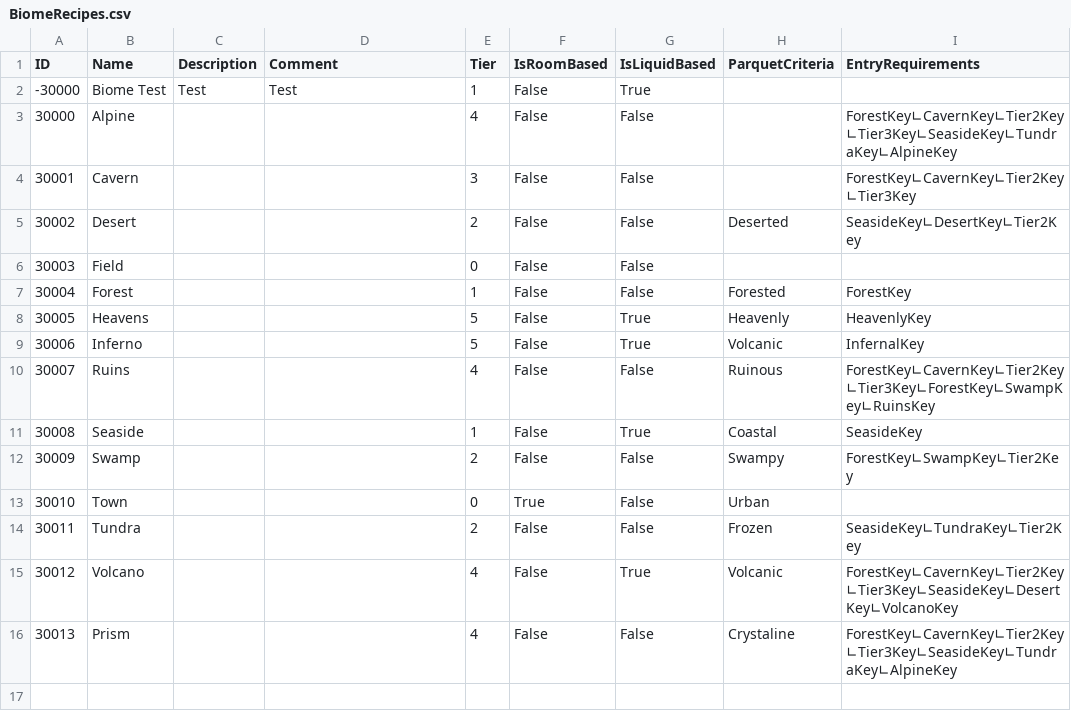
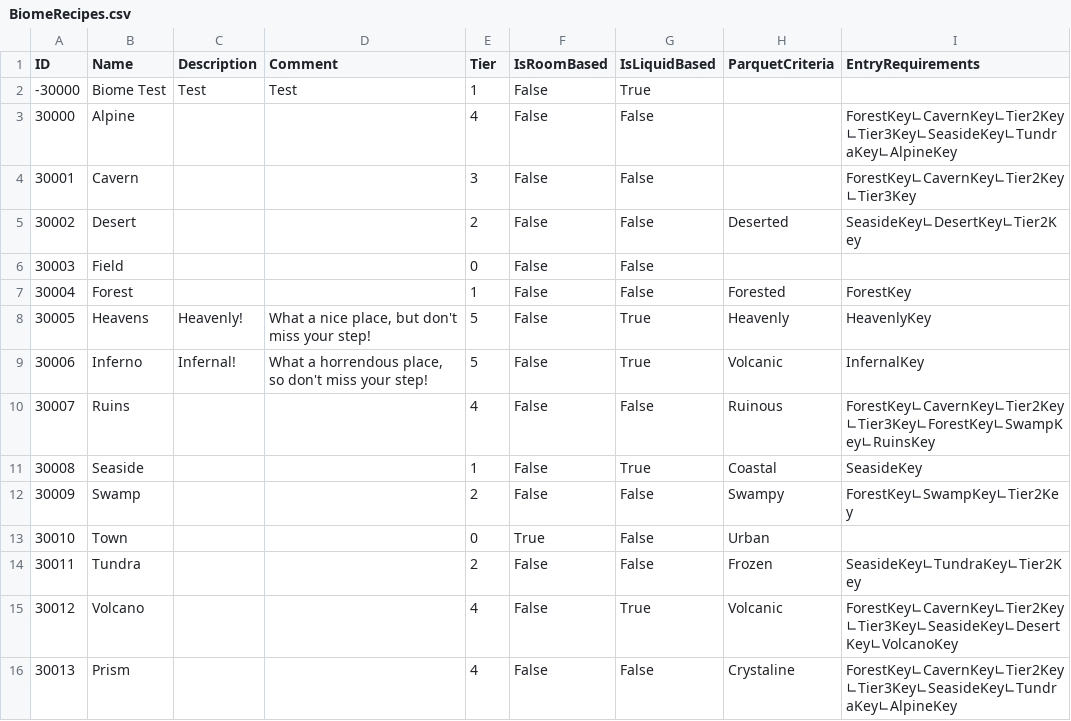
Before and after one commit to mxashlynn/Parquet, a CSV file: ExampleData/BiomeRecipes.csv, drawn as a sheet.

```diff
--- a/ExampleData/BiomeRecipes.csv
+++ b/ExampleData/BiomeRecipes.csv
@@ -7,4 +7,4 @@
 30004,Forest,,,1,False,False,Forested,ForestKey
-30005,Heavens,,,5,False,True,Heavenly,HeavenlyKey
-30006,Inferno,,,5,False,True,Volcanic,InfernalKey
+30005,Heavens,Heavenly!,"What a nice place, but don't miss your step!",5,False,True,Heavenly,HeavenlyKey
+30006,Inferno,Infernal!,"What a horrendous place, so don't miss your step!",5,False,True,Volcanic,InfernalKey
 30007,Ruins,,,4,False,False,Ruinous,ForestKey∟CavernKey∟Tier2Key∟Tier3Key∟ForestKey∟SwampKey∟RuinsKey
```
Also changed, not shown: ExampleData/BlockModels.csv, ExampleData/CharacterModels.csv, 3 other files.
